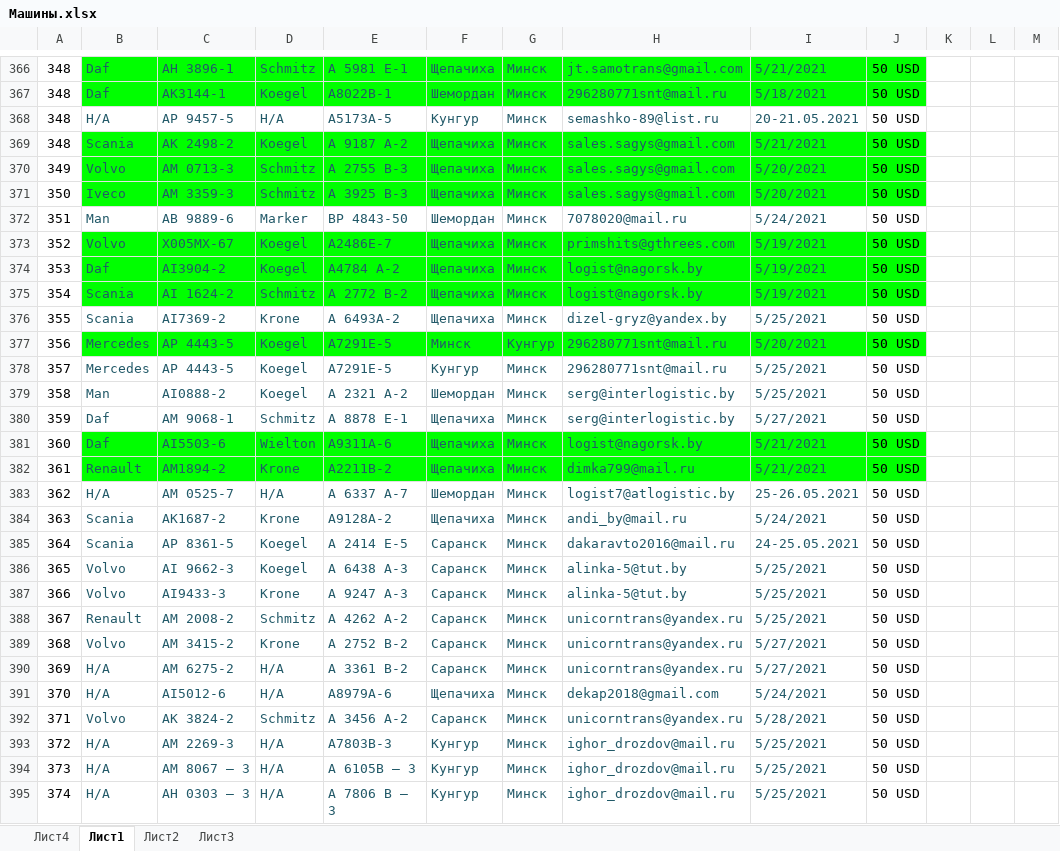
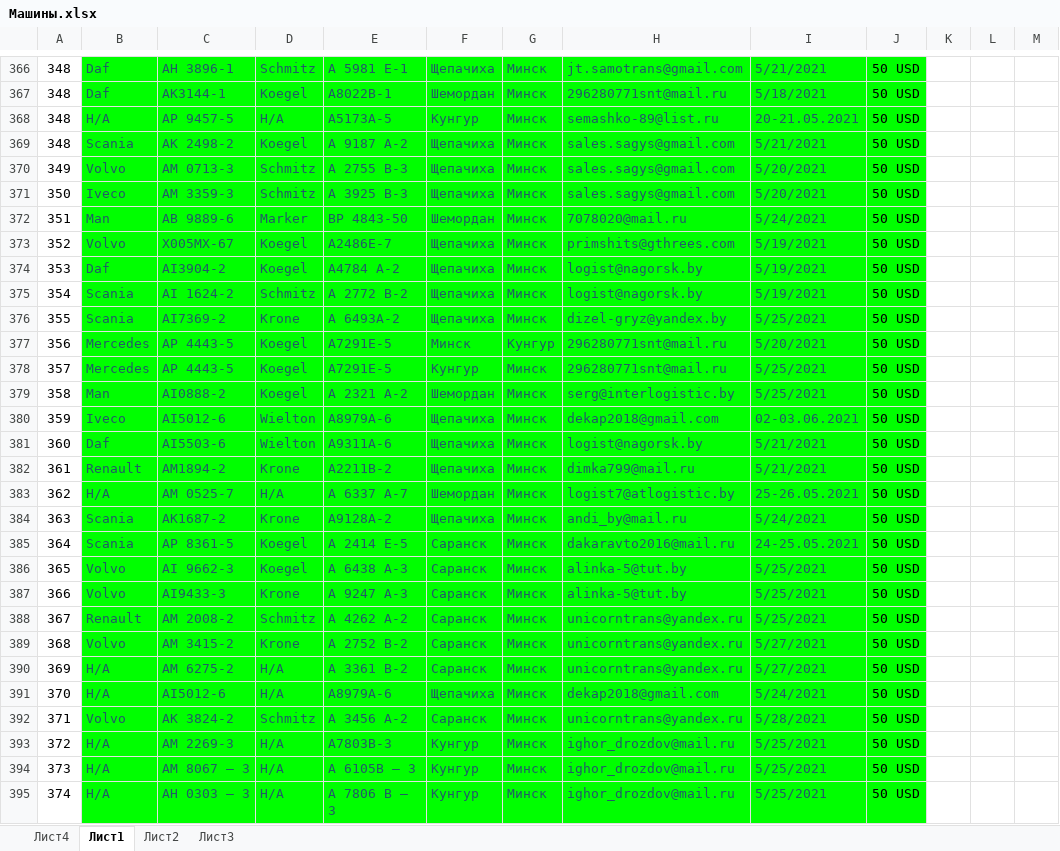
Before and after one commit to rutraq/Logistic, an Excel workbook: Машины.xlsx, sheet Лист1, drawn as a sheet; only a part is shown, gaps mark what is left out; values as stored, in another font and other column widths than the file's, no borders; the diff covers the shown part only; the diff names each change by its address in the sheet, - before the commit and + after, or states it on an @@ line.

Commit message:
машины

```diff
--- a/Машины.xlsx (sheet Лист1)
+++ b/Машины.xlsx (sheet Лист1)
-B368:J368 fill: none
+B368:J368 fill: #00FF00
-B372:J372 fill: none
+B372:J372 fill: #00FF00
-B376:J376 fill: none
+B376:J376 fill: #00FF00
-B378:J380 fill: none
+B378:J380 fill: #00FF00
-B380: Daf
+B380: Iveco
-C380: AМ 9068-1
+C380: АI5012-6
-D380: Schmitz
+D380: Wielton
-E380: А 8878 Е-1
+E380: А8979А-6
-H380: serg@interlogistic.by
+H380: dekap2018@gmail.com
-I380: 5/27/2021
+I380: 02-03.06.2021
-B383:J395 fill: none
+B383:J395 fill: #00FF00
```
Also changed, not shown: 180 edited cells and cell formats elsewhere in this sheet, 16 other files.
